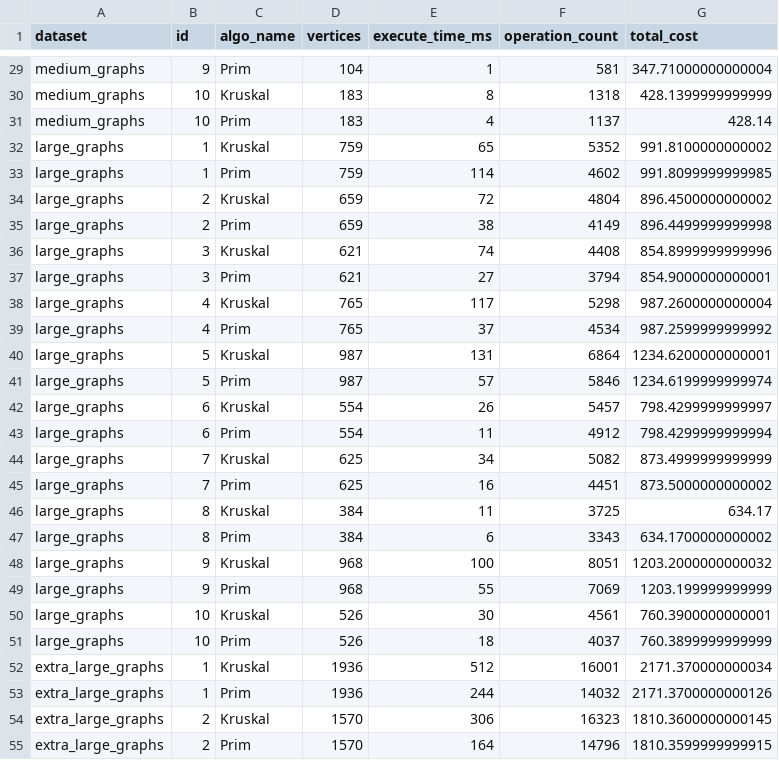
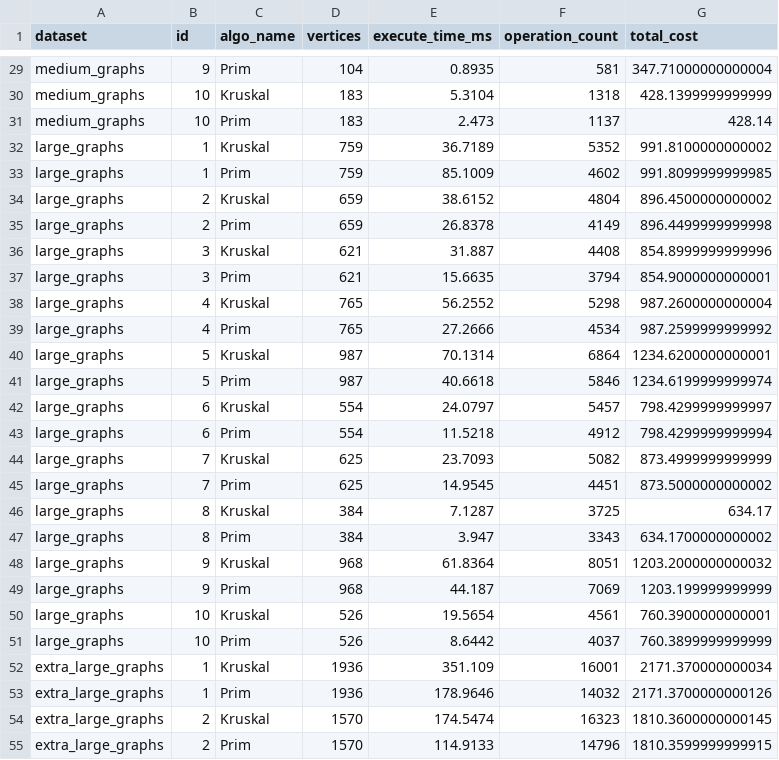
Before and after one commit to Exzou0/Design3, a CSV file: output/results_summary.csv, drawn as a sheet; only a part is shown, gaps mark what is left out; the diff covers the shown part only; the diff names each change by its address in the sheet, - before the commit and + after, or states it on an @@ line.

```diff
--- a/output/results_summary.csv
+++ b/output/results_summary.csv
-E29 (execute_time_ms): 1
+E29 (execute_time_ms): 0.8935
-E30 (execute_time_ms): 8
+E30 (execute_time_ms): 5.3104
-E31 (execute_time_ms): 4
+E31 (execute_time_ms): 2.473
-E32 (execute_time_ms): 65
+E32 (execute_time_ms): 36.7189
-E33 (execute_time_ms): 114
+E33 (execute_time_ms): 85.1009
-E34 (execute_time_ms): 72
+E34 (execute_time_ms): 38.6152
-E35 (execute_time_ms): 38
+E35 (execute_time_ms): 26.8378
-E36 (execute_time_ms): 74
+E36 (execute_time_ms): 31.887
-E37 (execute_time_ms): 27
+E37 (execute_time_ms): 15.6635
-E38 (execute_time_ms): 117
+E38 (execute_time_ms): 56.2552
-E39 (execute_time_ms): 37
+E39 (execute_time_ms): 27.2666
-E40 (execute_time_ms): 131
+E40 (execute_time_ms): 70.1314
-E41 (execute_time_ms): 57
+E41 (execute_time_ms): 40.6618
-E42 (execute_time_ms): 26
+E42 (execute_time_ms): 24.0797
-E43 (execute_time_ms): 11
+E43 (execute_time_ms): 11.5218
-E44 (execute_time_ms): 34
+E44 (execute_time_ms): 23.7093
-E45 (execute_time_ms): 16
+E45 (execute_time_ms): 14.9545
-E46 (execute_time_ms): 11
+E46 (execute_time_ms): 7.1287
-E47 (execute_time_ms): 6
+E47 (execute_time_ms): 3.947
-E48 (execute_time_ms): 100
+E48 (execute_time_ms): 61.8364
-E49 (execute_time_ms): 55
+E49 (execute_time_ms): 44.187
-E50 (execute_time_ms): 30
+E50 (execute_time_ms): 19.5654
-E51 (execute_time_ms): 18
+E51 (execute_time_ms): 8.6442
-E52 (execute_time_ms): 512
+E52 (execute_time_ms): 351.109
-E53 (execute_time_ms): 244
+E53 (execute_time_ms): 178.9646
-E54 (execute_time_ms): 306
+E54 (execute_time_ms): 174.5474
-E55 (execute_time_ms): 164
+E55 (execute_time_ms): 114.9133
```
Also changed, not shown: 29 edited cells elsewhere in this file, 17 other files.
